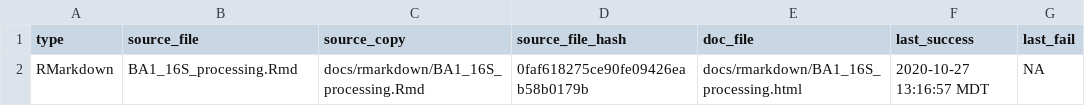
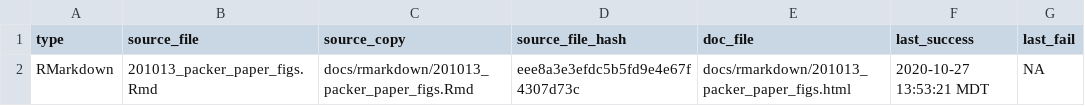
Before and after one commit to danote/Oman-packers-2018-2019, a CSV file: docs/.docs_hash.csv, drawn as a sheet.

```diff
--- a/docs/.docs_hash.csv
+++ b/docs/.docs_hash.csv
@@ -1,2 +1,2 @@
 type,source_file,source_copy,source_file_hash,doc_file,last_success,last_fail
-RMarkdown,BA1_16S_processing.Rmd,docs/rmarkdown/BA1_16S_processing.Rmd,0faf618275ce90fe09426eab58b0179b,docs/rmarkdown/BA1_16S_processing.html,2020-10-27 13:16:57 MDT,NA
+RMarkdown,201013_packer_paper_figs.Rmd,docs/rmarkdown/201013_packer_paper_figs.Rmd,eee8a3e3efdc5b5fd9e4e67f4307d73c,docs/rmarkdown/201013_packer_paper_figs.html,2020-10-27 13:53:21 MDT,NA
```
Also changed, not shown: 6 other files.
